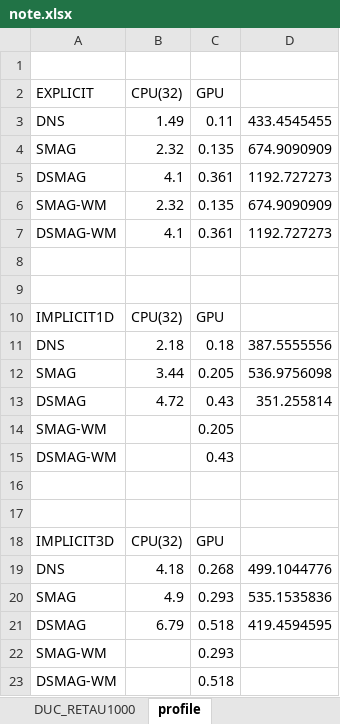
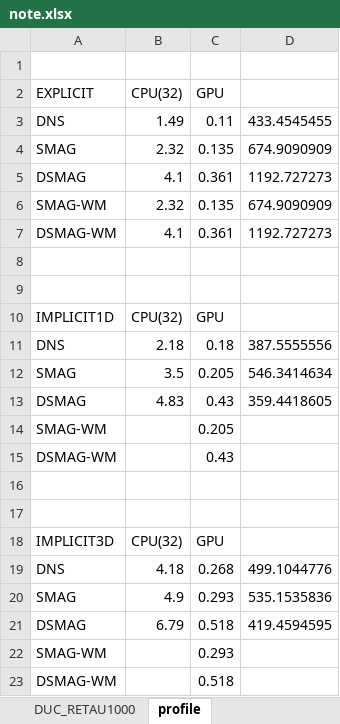
Before and after one commit to federicoVerolini/CaLES, an Excel workbook: docs/note.xlsx, sheet profile, drawn as a sheet; values as stored, in another font and other column widths than the file's, no borders; the diff names each change by its address in the sheet, - before the commit and + after, or states it on an @@ line.

```diff
--- a/docs/note.xlsx (sheet profile)
+++ b/docs/note.xlsx (sheet profile)
-B12 (CPU(32)): 3.44
+B12 (CPU(32)): 3.5
-D12: 536.9756098
+D12: 546.3414634
-B13 (CPU(32)): 4.72
+B13 (CPU(32)): 4.83
-D13: 351.255814
+D13: 359.4418605
```
Also changed, not shown: 1 other file.
